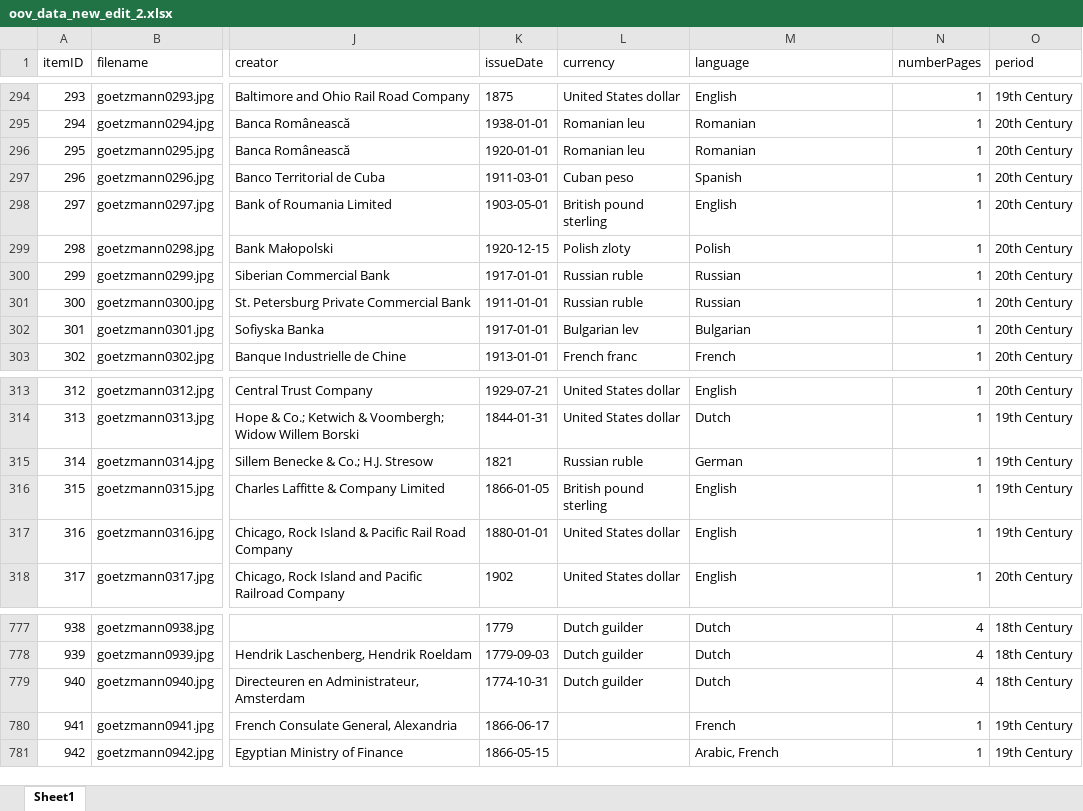
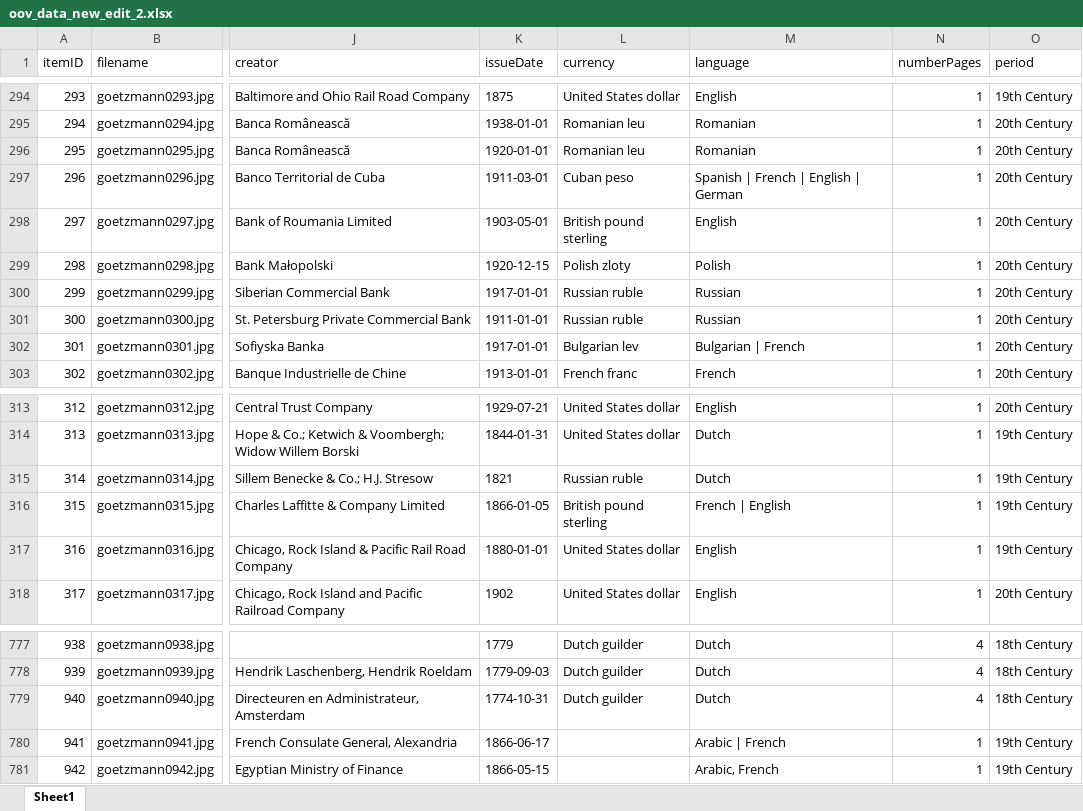
Before and after one commit to yale-icf/oov-museum, an Excel workbook: oov_data_new_edit_2.xlsx, sheet Sheet1, drawn as a sheet; only a part is shown, gaps mark what is left out; values as stored, in another font and other column widths than the file's, no borders; the diff names each change by its address in the sheet, - before the commit and + after, or states it on an @@ line.

```diff
--- a/oov_data_new_edit_2.xlsx (sheet Sheet1)
+++ b/oov_data_new_edit_2.xlsx (sheet Sheet1)
-M297 (language): Spanish
+M297 (language): Spanish | French | English | German
-M302 (language): Bulgarian
+M302 (language): Bulgarian | French
-M315 (language): German
+M315 (language): Dutch
-M316 (language): English
+M316 (language): French | English
-M780 (language): French
+M780 (language): Arabic | French
```
Also changed, not shown: 3 other files.
